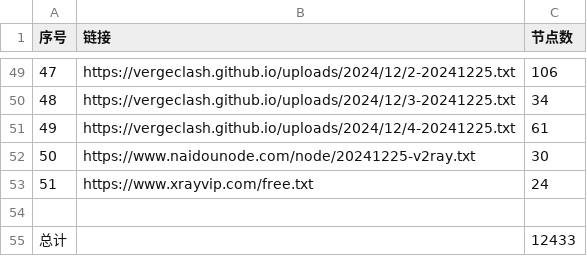
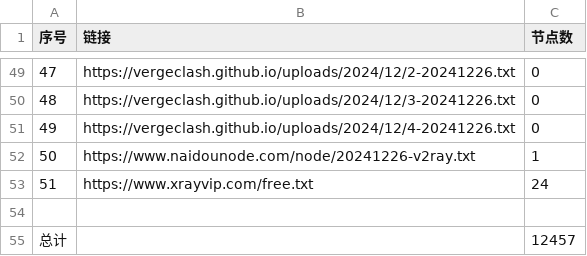
Before and after one commit to qjlxg/ss3, a CSV file: list_result.csv, drawn as a sheet; only a part is shown, gaps mark what is left out; the diff covers the shown part only.

```diff
--- a/list_result.csv
+++ b/list_result.csv
@@ -49,7 +49,7 @@
-47,https://vergeclash.github.io/uploads/2024/12/2-20241225.txt,106
-48,https://vergeclash.github.io/uploads/2024/12/3-20241225.txt,34
-49,https://vergeclash.github.io/uploads/2024/12/4-20241225.txt,61
-50,https://www.naidounode.com/node/20241225-v2ray.txt,30
+47,https://vergeclash.github.io/uploads/2024/12/2-20241226.txt,0
+48,https://vergeclash.github.io/uploads/2024/12/3-20241226.txt,0
+49,https://vergeclash.github.io/uploads/2024/12/4-20241226.txt,0
+50,https://www.naidounode.com/node/20241226-v2ray.txt,1
 51,https://www.xrayvip.com/free.txt,24
 
-总计,,12433
+总计,,12457
```
Also changed, not shown: 61 edited cells elsewhere in this file, 3 other files.
